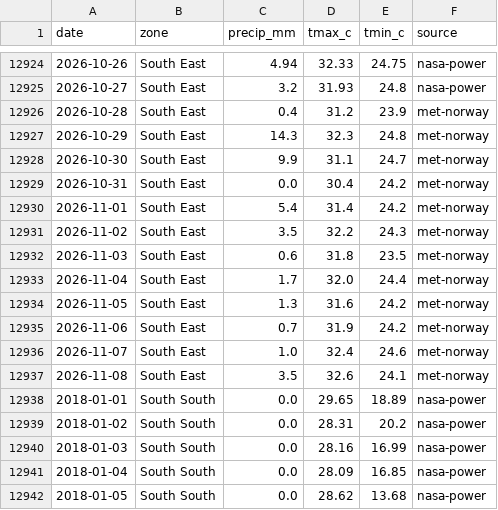
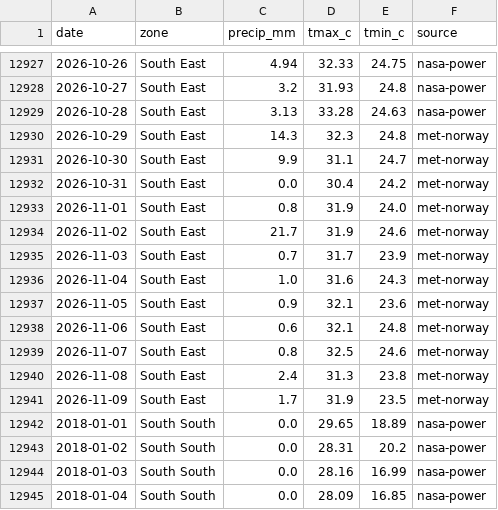
Before and after one commit to Agrolinking-Solutions/Agrolinking-Intelligence, a CSV file: data/external/weather_daily.csv, drawn as a sheet; only a part is shown, gaps mark what is left out; the shorter side is filled out with more unchanged rows; the diff covers the shown part only.

```diff
--- a/data/external/weather_daily.csv
+++ b/data/external/weather_daily.csv
@@ -12925,3 +12928,3 @@ date,zone,precip_mm,tmax_c,tmin_c,source
 2026-10-27,South East,3.2,31.93,24.8,nasa-power
-2026-10-28,South East,0.4,31.2,23.9,met-norway
+2026-10-28,South East,3.13,33.28,24.63,nasa-power
 2026-10-29,South East,14.3,32.3,24.8,met-norway
@@ -12929,10 +12932,11 @@ date,zone,precip_mm,tmax_c,tmin_c,source
 2026-10-31,South East,0.0,30.4,24.2,met-norway
-2026-11-01,South East,5.4,31.4,24.2,met-norway
-2026-11-02,South East,3.5,32.2,24.3,met-norway
-2026-11-03,South East,0.6,31.8,23.5,met-norway
-2026-11-04,South East,1.7,32.0,24.4,met-norway
-2026-11-05,South East,1.3,31.6,24.2,met-norway
-2026-11-06,South East,0.7,31.9,24.2,met-norway
-2026-11-07,South East,1.0,32.4,24.6,met-norway
-2026-11-08,South East,3.5,32.6,24.1,met-norway
+2026-11-01,South East,0.8,31.9,24.0,met-norway
+2026-11-02,South East,21.7,31.9,24.6,met-norway
+2026-11-03,South East,0.7,31.7,23.9,met-norway
+2026-11-04,South East,1.0,31.6,24.3,met-norway
+2026-11-05,South East,0.9,32.1,23.6,met-norway
+2026-11-06,South East,0.6,32.1,24.8,met-norway
+2026-11-07,South East,0.8,32.5,24.6,met-norway
+2026-11-08,South East,2.4,31.3,23.8,met-norway
+2026-11-09,South East,1.7,31.9,23.5,met-norway
 2018-01-01,South South,0.0,29.65,18.89,nasa-power
```
Also changed, not shown: 5 added rows and 106 edited cells elsewhere in this file, data/external/weather_forecast_daily.csv, data/processed/features/features_hibiscus.csv, 38 other files.
